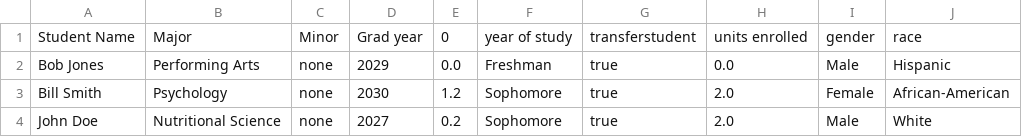
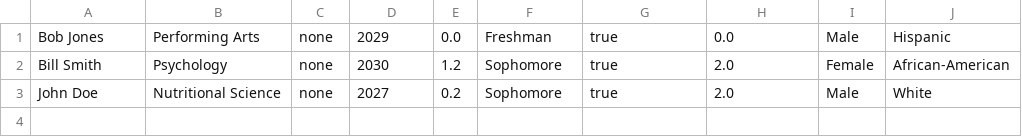
Before and after one commit to sky-jo/ReworkedMatchingEngine, a CSV file: csvs/StudentData6.csv, drawn as a sheet.

```diff
--- a/csvs/StudentData6.csv
+++ b/csvs/StudentData6.csv
@@ -1,2 +1 @@
-Student Name,Major,Minor,Grad year,0,year of study,transferstudent,units enrolled,gender,race
 Bob Jones,Performing Arts,none,2029,0.0,Freshman,true,0.0,Male,Hispanic
```
Also changed, not shown: csvs/ScholarshipData1.csv, csvs/ScholarshipData4.csv, 3 other files.
